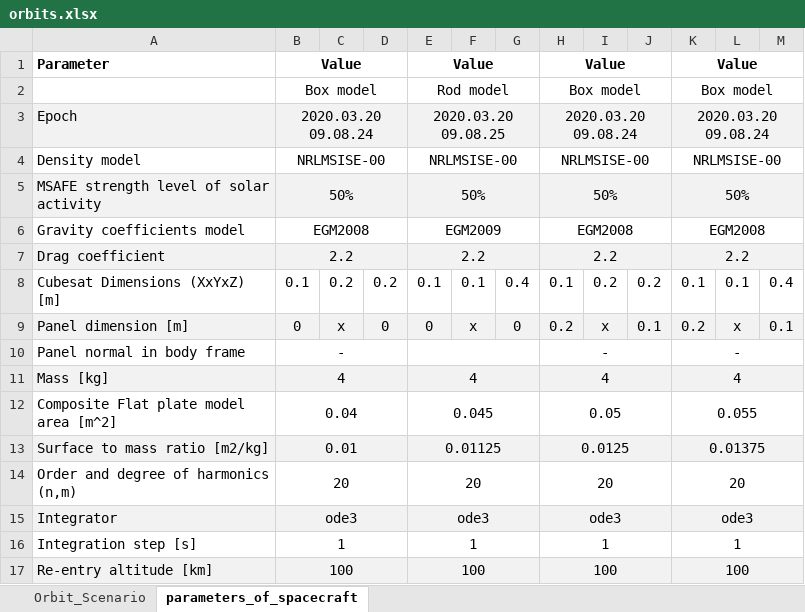
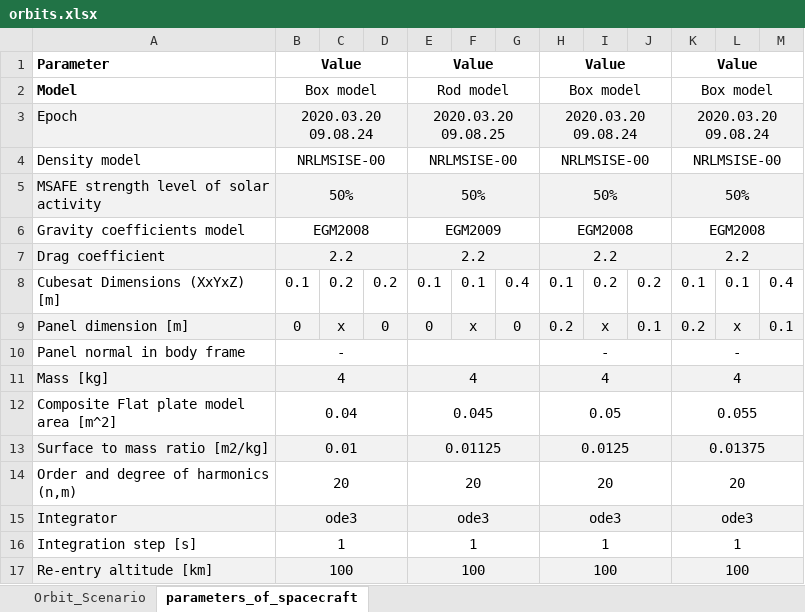
Before and after one commit to IslamAlam/cuby-drag-model, an Excel workbook: drag-model/simulink/ProjectTasks/orbits.xlsx, sheet parameters_of_spacecraft, drawn as a sheet; values as stored, in another font and other column widths than the file's, no borders; the diff names each change by its address in the sheet, - before the commit and + after, or states it on an @@ line.

```diff
--- a/drag-model/simulink/ProjectTasks/orbits.xlsx (sheet parameters_of_spacecraft)
+++ b/drag-model/simulink/ProjectTasks/orbits.xlsx (sheet parameters_of_spacecraft)
-A2: (empty)
+A2: Model
```
Also changed, not shown: 5 other files.
